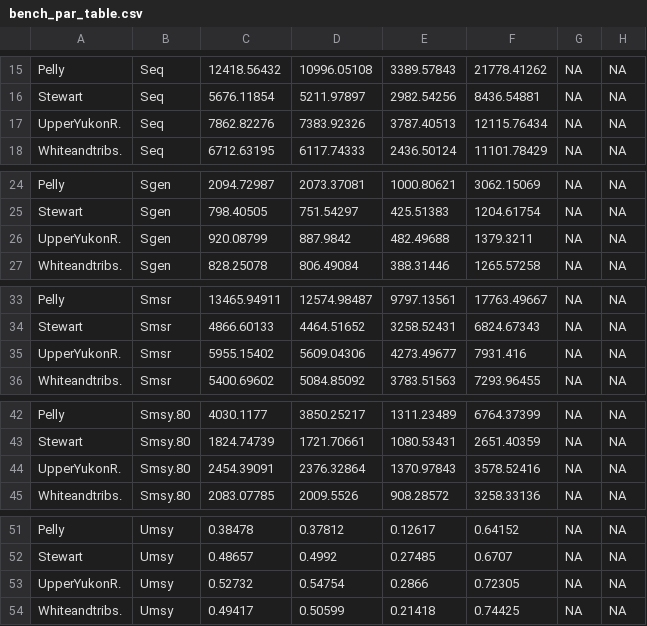
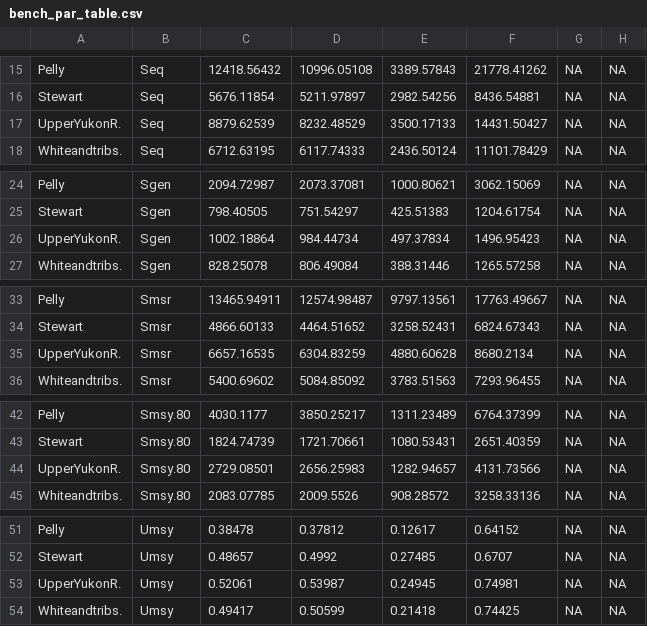
Before and after one commit to Pacific-salmon-assess/yukon-CK-ResDoc, a CSV file: analysis/data/generated/bench_par_table.csv, drawn as a sheet; only a part is shown, gaps mark what is left out; the diff covers the shown part only.

```diff
--- a/analysis/data/generated/bench_par_table.csv
+++ b/analysis/data/generated/bench_par_table.csv
@@ -16,3 +16,3 @@
 "Stewart","Seq",5676.11854,5211.97897,2982.54256,8436.54881,NA,NA
-"UpperYukonR.","Seq",7862.82276,7383.92326,3787.40513,12115.76434,NA,NA
+"UpperYukonR.","Seq",8879.62539,8232.48529,3500.17133,14431.50427,NA,NA
 "Whiteandtribs.","Seq",6712.63195,6117.74333,2436.50124,11101.78429,NA,NA
@@ -25,3 +25,3 @@
 "Stewart","Sgen",798.40505,751.54297,425.51383,1204.61754,NA,NA
-"UpperYukonR.","Sgen",920.08799,887.9842,482.49688,1379.3211,NA,NA
+"UpperYukonR.","Sgen",1002.18864,984.44734,497.37834,1496.95423,NA,NA
 "Whiteandtribs.","Sgen",828.25078,806.49084,388.31446,1265.57258,NA,NA
@@ -34,3 +34,3 @@
 "Stewart","Smsr",4866.60133,4464.51652,3258.52431,6824.67343,NA,NA
-"UpperYukonR.","Smsr",5955.15402,5609.04306,4273.49677,7931.416,NA,NA
+"UpperYukonR.","Smsr",6657.16535,6304.83259,4880.60628,8680.2134,NA,NA
 "Whiteandtribs.","Smsr",5400.69602,5084.85092,3783.51563,7293.96455,NA,NA
@@ -43,3 +43,3 @@
 "Stewart","Smsy.80",1824.74739,1721.70661,1080.53431,2651.40359,NA,NA
-"UpperYukonR.","Smsy.80",2454.39091,2376.32864,1370.97843,3578.52416,NA,NA
+"UpperYukonR.","Smsy.80",2729.08501,2656.25983,1282.94657,4131.73566,NA,NA
 "Whiteandtribs.","Smsy.80",2083.07785,2009.5526,908.28572,3258.33136,NA,NA
@@ -52,3 +52,3 @@
 "Stewart","Umsy",0.48657,0.4992,0.27485,0.6707,NA,NA
-"UpperYukonR.","Umsy",0.52732,0.54754,0.2866,0.72305,NA,NA
+"UpperYukonR.","Umsy",0.52061,0.53987,0.24945,0.74981,NA,NA
 "Whiteandtribs.","Umsy",0.49417,0.50599,0.21418,0.74425,NA,NA
```
Also changed, not shown: 4 added rows, 4 removed rows and 4 edited cells elsewhere in this file, analysis/data/generated/perf_metrics_AR1.csv, 1 other file.
